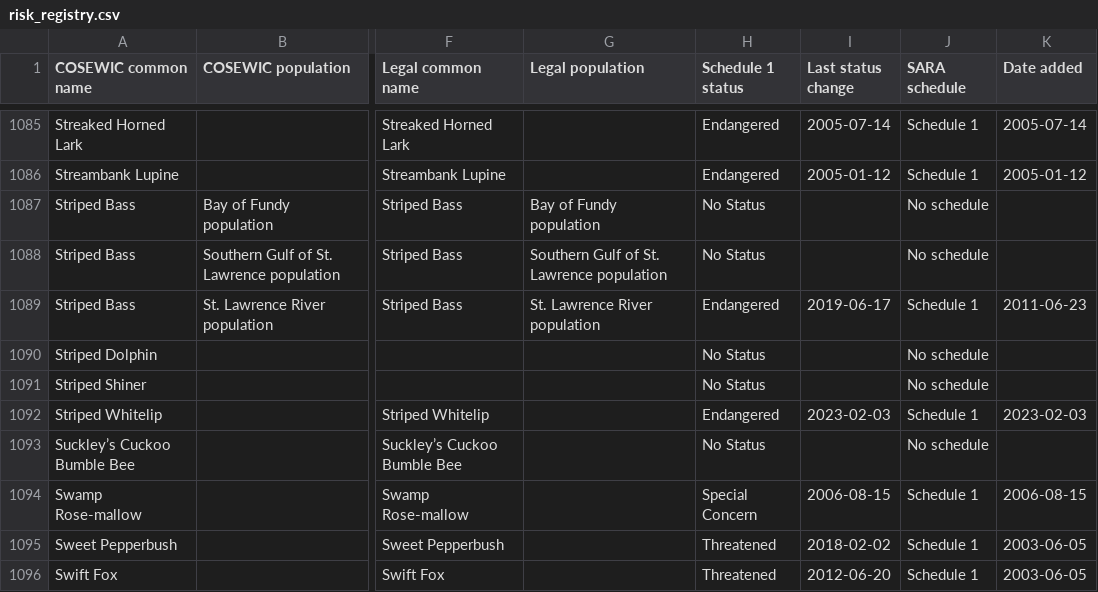
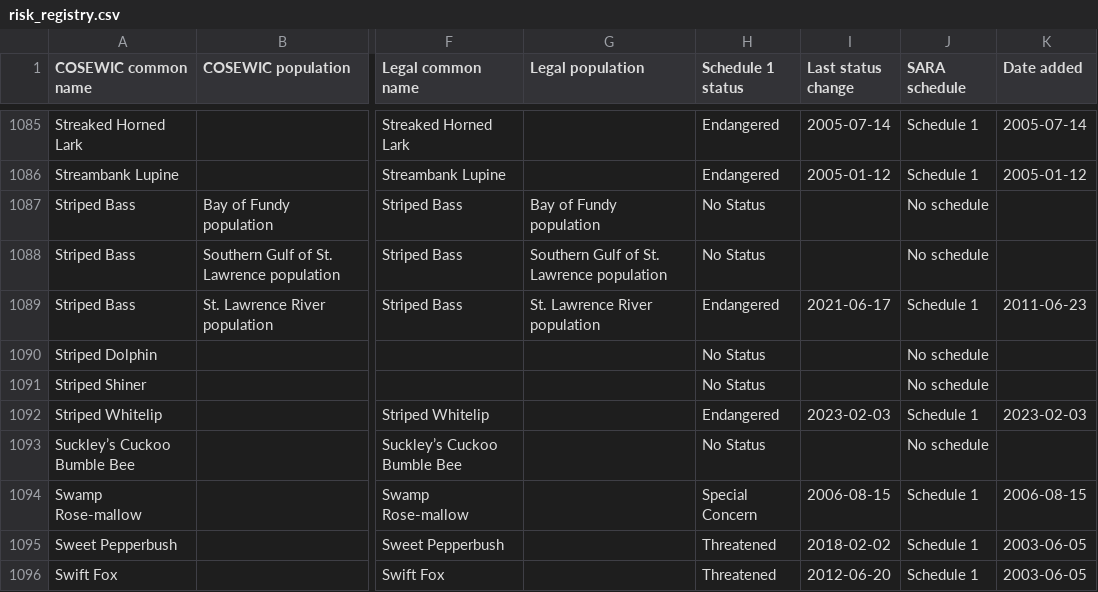
Before and after one commit to chrispmad/SAR_scraper, a CSV file: data/risk_registry.csv, drawn as a sheet; only a part is shown, gaps mark what is left out; the diff names each change by its address in the sheet, - before the commit and + after, or states it on an @@ line.

```diff
--- a/data/risk_registry.csv
+++ b/data/risk_registry.csv
-I1089 (Last status change): 2019-06-17
+I1089 (Last status change): 2021-06-17
```
Also changed, not shown: output/col_names/risk_status_colnames.csv, output/merged_spp_candidate.csv.
